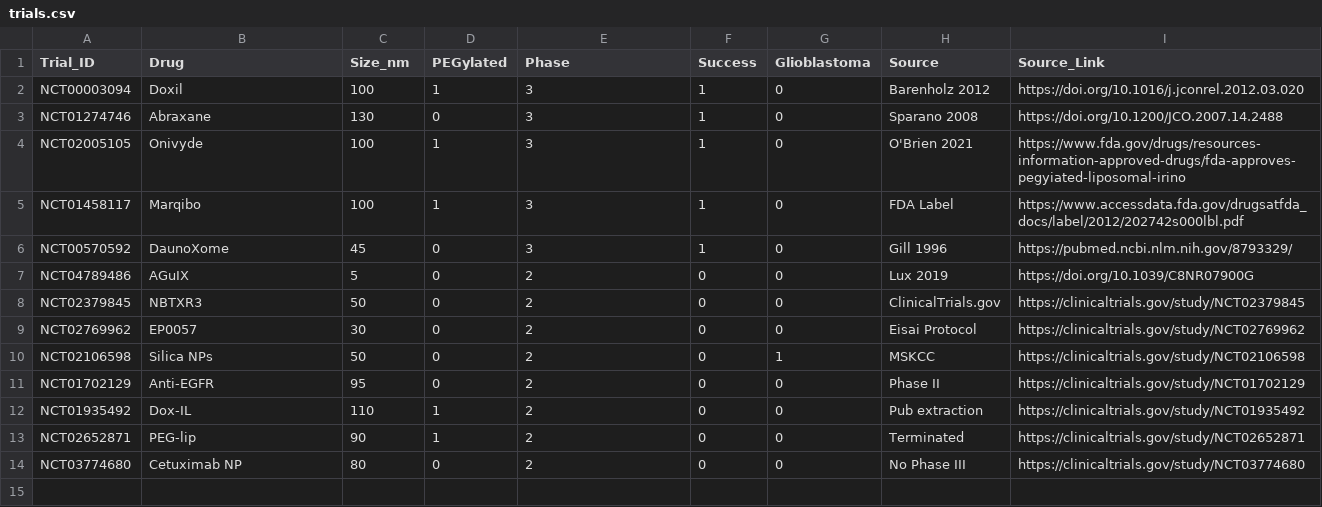
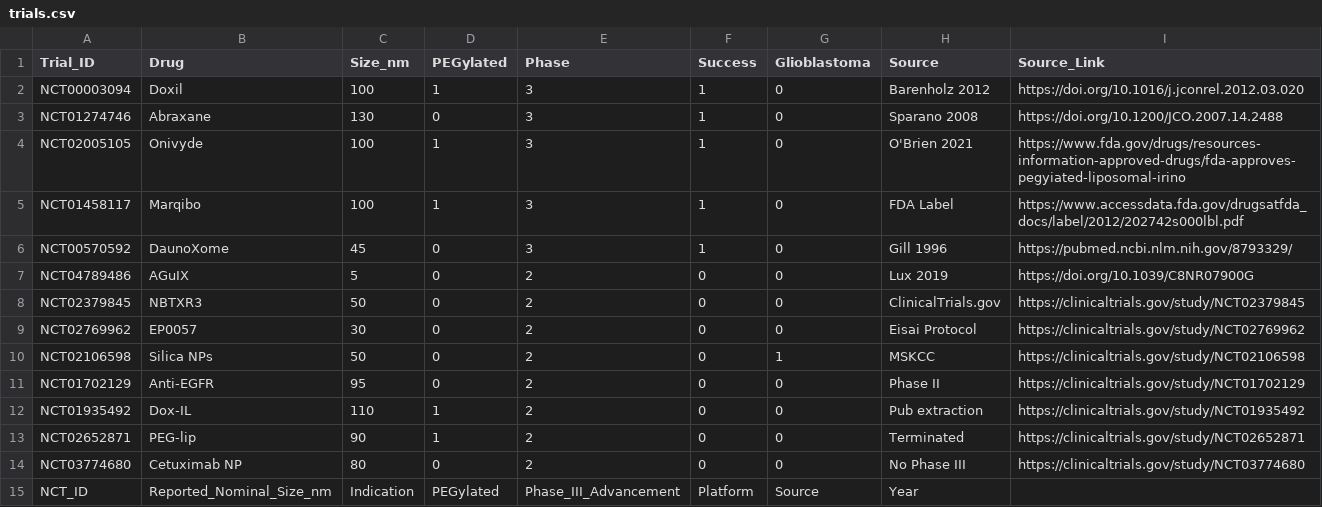
Before and after one commit to sherlocked-in/science-fair-sim, a CSV file: trials.csv, drawn as a sheet.

Commit message:
Update trials.csv

```diff
--- a/trials.csv
+++ b/trials.csv
@@ -14 +14,2 @@ NCT02652871,PEG-lip,90,1,2,0,0,"Terminated","https://clinicaltrials.gov/study/NC
 NCT03774680,Cetuximab NP,80,0,2,0,0,"No Phase III","https://clinicaltrials.gov/study/NCT03774680"
+NCT_ID,Reported_Nominal_Size_nm,Indication,PEGylated,Phase_III_Advancement,Platform,Source,Year
```
